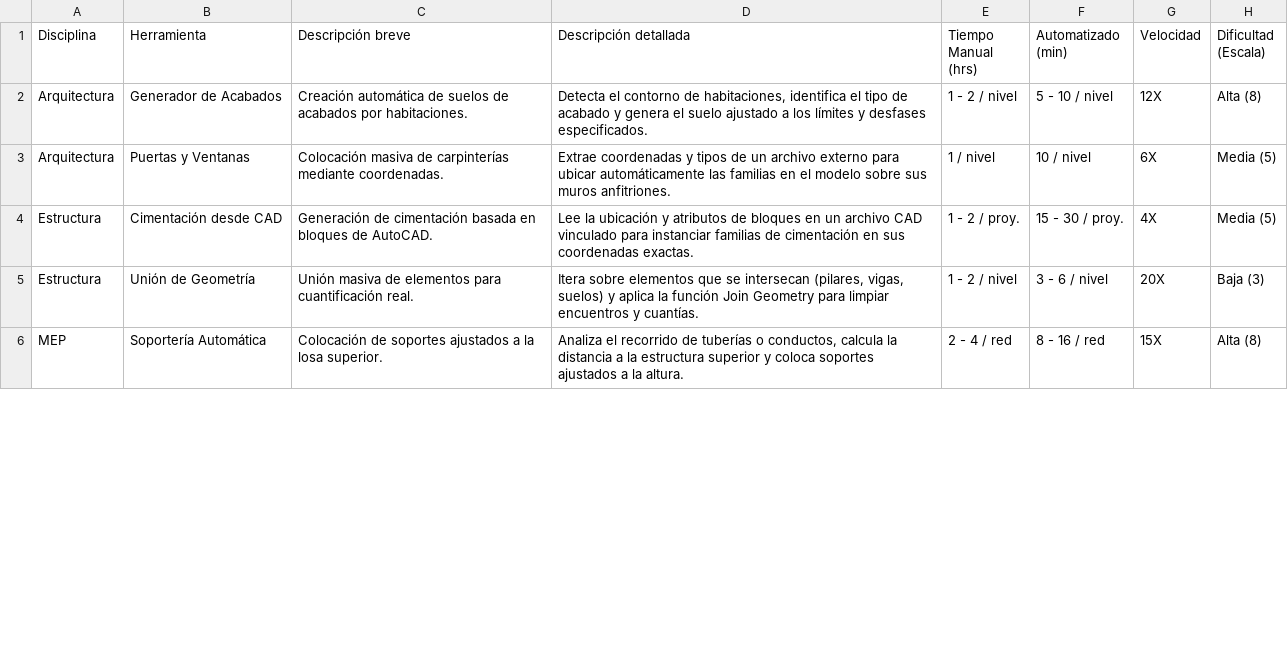
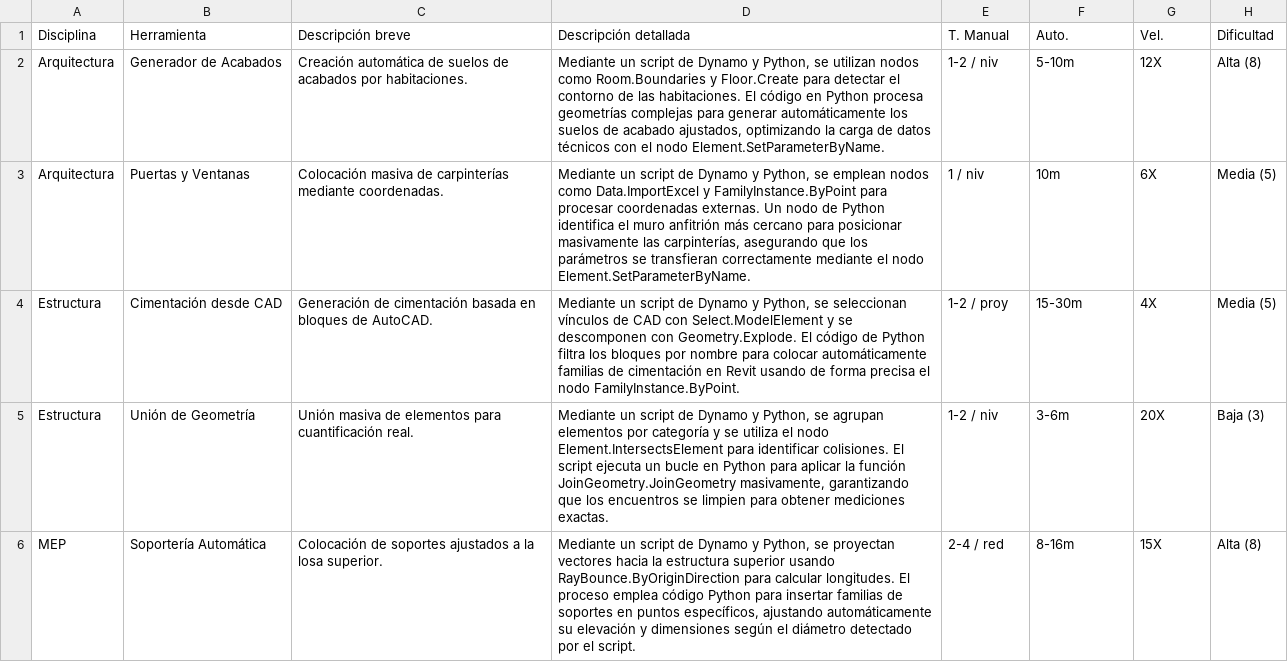
Before and after one commit to eduardoehr89-source/portafolio, a CSV file: ROI_Scripts_portafolio.csv, drawn as a sheet; only a part is shown; the diff covers the shown part only.

Commit message:
Add files via upload

```diff
--- a/ROI_Scripts_portafolio.csv
+++ b/ROI_Scripts_portafolio.csv
@@ -1,6 +1,6 @@
-Disciplina,Herramienta,Descripción breve,Descripción detallada,Tiempo Manual (hrs),Automatizado (min),Velocidad,Dificultad (Escala)
-Arquitectura,Generador de Acabados,Creación automática de suelos de acabados por habitaciones.,"Detecta el contorno de habitaciones, identifica el tipo de acabado y genera el suelo ajustado a los límites y desfases especificados.",1 - 2 / nivel,5 - 10 / nivel,12X,Alta (8)
-Arquitectura,Puertas y Ventanas,Colocación masiva de carpinterías mediante coordenadas.,Extrae coordenadas y tipos de un archivo externo para ubicar automáticamente las familias en el modelo sobre sus muros anfitriones.,1 / nivel,10 / nivel,6X,Media (5)
-Estructura,Cimentación desde CAD,Generación de cimentación basada en bloques de AutoCAD.,Lee la ubicación y atributos de bloques en un archivo CAD vinculado para instanciar familias de cimentación en sus coordenadas exactas.,1 - 2 / proy.,15 - 30 / proy.,4X,Media (5)
-Estructura,Unión de Geometría,Unión masiva de elementos para cuantificación real.,"Itera sobre elementos que se intersecan (pilares, vigas, suelos) y aplica la función Join Geometry para limpiar encuentros y cuantías.",1 - 2 / nivel,3 - 6 / nivel,20X,Baja (3)
-MEP,Soportería Automática,Colocación de soportes ajustados a la losa superior.,"Analiza el recorrido de tuberías o conductos, calcula la distancia a la estructura superior y coloca soportes ajustados a la altura.",2 - 4 / red,8 - 16 / red,15X,Alta (8)
+Disciplina,Herramienta,Descripción breve,Descripción detallada,T. Manual,Auto.,Vel.,Dificultad
+Arquitectura,Generador de Acabados,Creación automática de suelos de acabados por habitaciones.,"Mediante un script de Dynamo y Python, se utilizan nodos como Room.Boundaries y Floor.Create para detectar el contorno de las habitaciones. El código en Python procesa geometrías complejas para generar automáticamente los suelos de acabado ajustados, optimizando la carga de datos técnicos con el nodo Element.SetParameterByName.",1-2 / niv,5-10m,12X,Alta (8)
+Arquitectura,Puertas y Ventanas,Colocación masiva de carpinterías mediante coordenadas.,"Mediante un script de Dynamo y Python, se emplean nodos como Data.ImportExcel y FamilyInstance.ByPoint para procesar coordenadas externas. Un nodo de Python identifica el muro anfitrión más cercano para posicionar masivamente las carpinterías, asegurando que los parámetros se transfieran correctamente mediante el nodo Element.SetParameterByName.",1 / niv,10m,6X,Media (5)
+Estructura,Cimentación desde CAD,Generación de cimentación basada en bloques de AutoCAD.,"Mediante un script de Dynamo y Python, se seleccionan vínculos de CAD con Select.ModelElement y se descomponen con Geometry.Explode. El código de Python filtra los bloques por nombre para colocar automáticamente familias de cimentación en Revit usando de forma precisa el nodo FamilyInstance.ByPoint.",1-2 / proy,15-30m,4X,Media (5)
+Estructura,Unión de Geometría,Unión masiva de elementos para cuantificación real.,"Mediante un script de Dynamo y Python, se agrupan elementos por categoría y se utiliza el nodo Element.IntersectsElement para identificar colisiones. El script ejecuta un bucle en Python para aplicar la función JoinGeometry.JoinGeometry masivamente, garantizando que los encuentros se limpien para obtener mediciones exactas.",1-2 / niv,3-6m,20X,Baja (3)
+MEP,Soportería Automática,Colocación de soportes ajustados a la losa superior.,"Mediante un script de Dynamo y Python, se proyectan vectores hacia la estructura superior usando RayBounce.ByOriginDirection para calcular longitudes. El proceso emplea código Python para insertar familias de soportes en puntos específicos, ajustando automáticamente su elevación y dimensiones según el diámetro detectado por el script.",2-4 / red,8-16m,15X,Alta (8)
```
Also changed, not shown: 21 edited cells elsewhere in this file.
